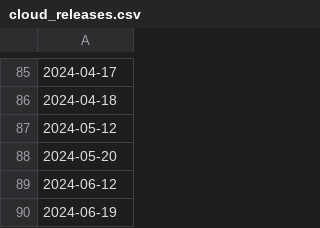
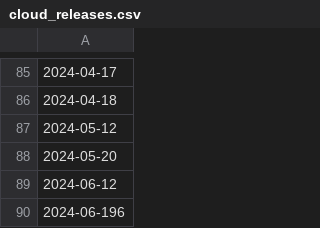
Before and after one commit to cockroachdb/docs, a CSV file: src/current/_data/cloud_releases.csv, drawn as a sheet; only a part is shown, gaps mark what is left out; the diff names each change by its address in the sheet, - before the commit and + after, or states it on an @@ line.

```diff
--- a/src/current/_data/cloud_releases.csv
+++ b/src/current/_data/cloud_releases.csv
-A90: 2024-06-19
+A90: 2024-06-196
```
Also changed, not shown: 1 other file.
